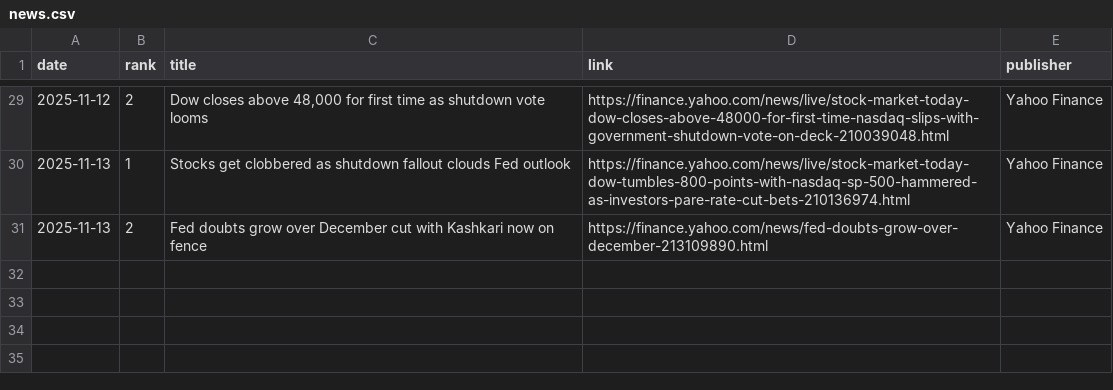
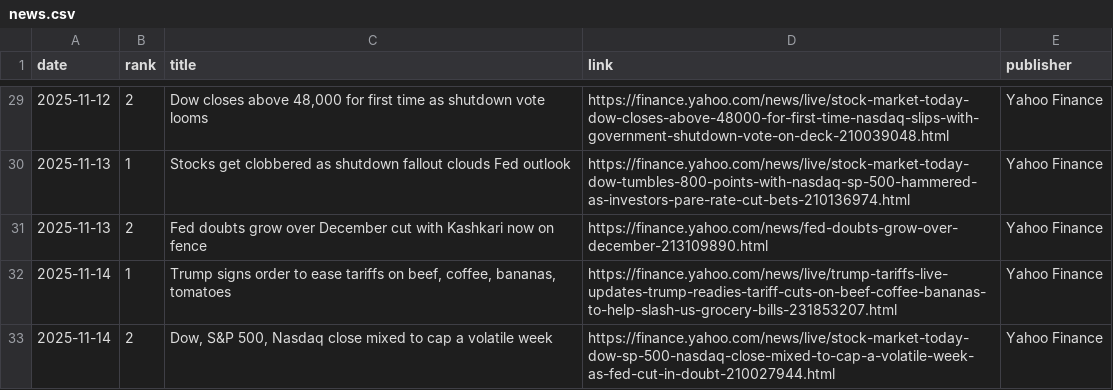
Before and after one commit to JeremyTadlock/DQN-Daily-Returns-Stock-Prediction, a CSV file: docs/news.csv, drawn as a sheet; only a part is shown, gaps mark what is left out; the diff names each change by its address in the sheet, - before the commit and + after, or states it on an @@ line.

```diff
--- a/docs/news.csv
+++ b/docs/news.csv
+row 32: 2025-11-14 | 1 | Trump signs order to ease tariffs on beef, coffee, bananas, tomatoes | https://finance.yahoo.com/news/live/trump-tariffs-live-updates-trump-readies-tariff-cuts-on-beef-coffee-bananas-to-help-slash-us-grocery-bills-231853207.html | Yahoo Finance
+row 33: 2025-11-14 | 2 | Dow, S&P 500, Nasdaq close mixed to cap a volatile week | https://finance.yahoo.com/news/live/stock-market-today-dow-sp-500-nasdaq-close-mixed-to-cap-a-volatile-week-as-fed-cut-in-doubt-210027944.html | Yahoo Finance
```
Also changed, not shown: docs/history.csv, 1 other file.
